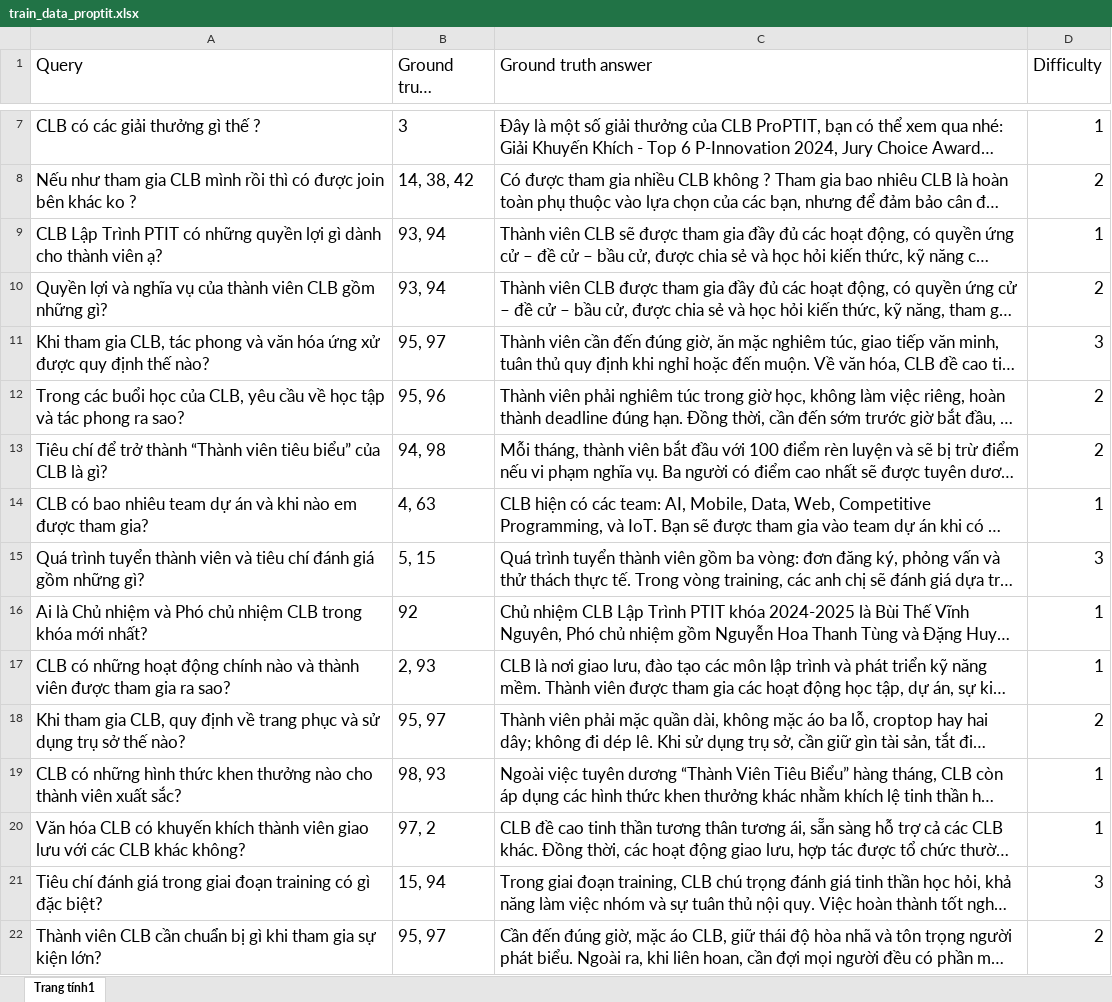
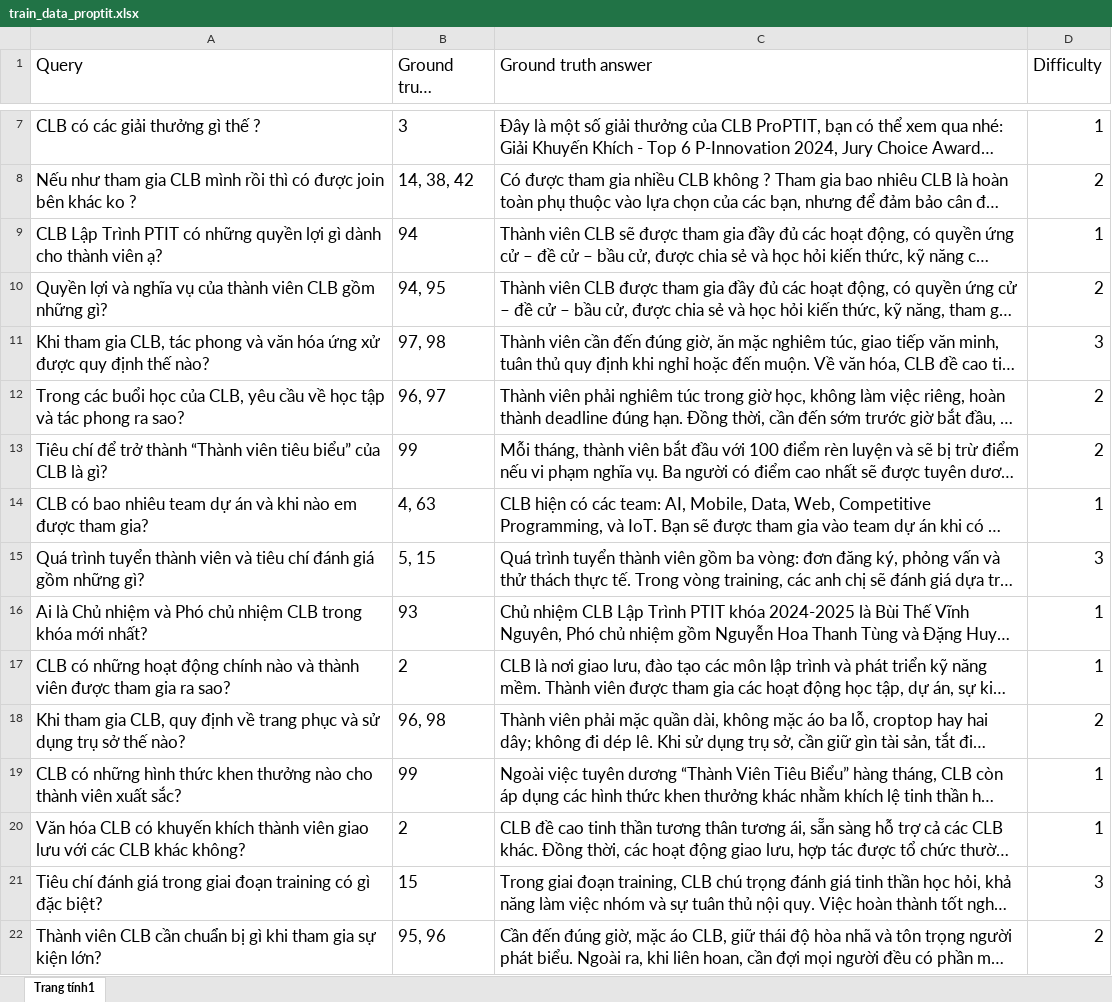
Before and after one commit to team3hailong/NeoRAG-Cup-2025, an Excel workbook: train_data_proptit.xlsx, sheet Trang tính1, drawn as a sheet; only a part is shown, gaps mark what is left out; long unchanged cells end in …; values as stored, in another font and other column widths than the file's, no borders; the diff covers the shown part only; the diff names each change by its address in the sheet, - before the commit and + after, or states it on an @@ line.

```diff
--- a/train_data_proptit.xlsx (sheet Trang tính1)
+++ b/train_data_proptit.xlsx (sheet Trang tính1)
-B9 (Ground truth document): 93, 94
+B9 (Ground truth document): 94
-B10 (Ground truth document): 93, 94
+B10 (Ground truth document): 94, 95
-B11 (Ground truth document): 95, 97
+B11 (Ground truth document): 97, 98
-B12 (Ground truth document): 95, 96
+B12 (Ground truth document): 96, 97
-B13 (Ground truth document): 94, 98
+B13 (Ground truth document): 99
-B16 (Ground truth document): 92
+B16 (Ground truth document): 93
-B17 (Ground truth document): 2, 93
+B17 (Ground truth document): 2
-B18 (Ground truth document): 95, 97
+B18 (Ground truth document): 96, 98
-B19 (Ground truth document): 98, 93
+B19 (Ground truth document): 99
-B20 (Ground truth document): 97, 2
+B20 (Ground truth document): 2
-B21 (Ground truth document): 15, 94
+B21 (Ground truth document): 15
-B22 (Ground truth document): 95, 97
+B22 (Ground truth document): 95, 96
```
Also changed, not shown: 61 edited cells elsewhere in this sheet, 10 other files.
